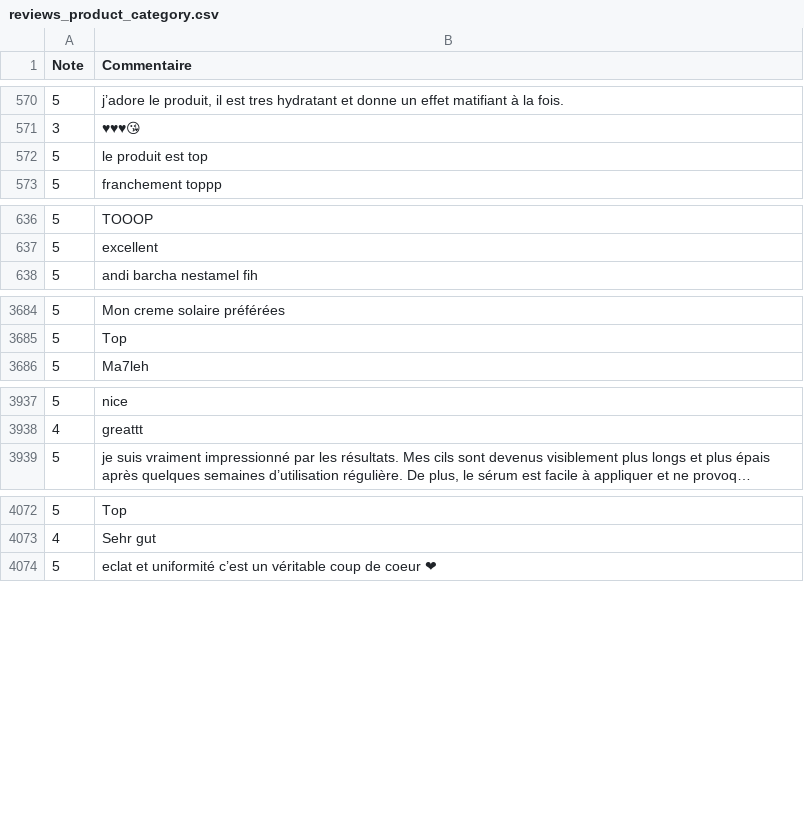
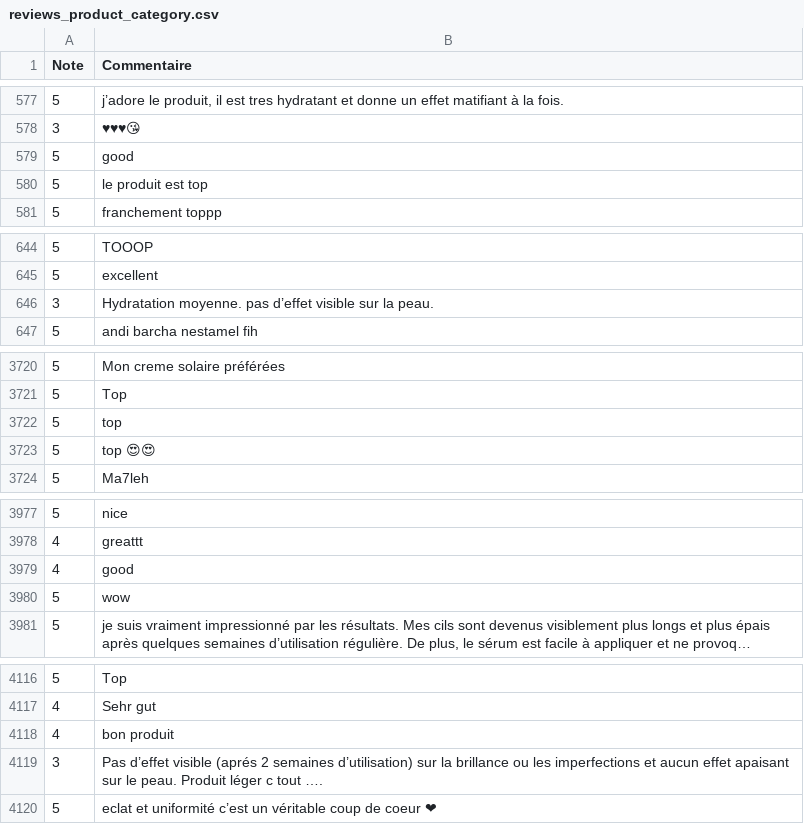
Before and after one commit to chaimaguesmi/ProjetMLAvis, a CSV file: reviews_product_category.csv, drawn as a sheet; only a part is shown, gaps mark what is left out; long unchanged cells end in …; the diff covers the shown part only; the diff names each change by its address in the sheet, - before the commit and + after, or states it on an @@ line.

```diff
--- a/reviews_product_category.csv
+++ b/reviews_product_category.csv
+row 579: 5 | good
+row 646: 3 | Hydratation moyenne. pas d’effet visible sur la peau.
+row 3722: 5 | top
+row 3723: 5 | top 😍😍
+row 3979: 4 | good
+row 3980: 5 | wow
+row 4118: 4 | bon produit
+row 4119: 3 | Pas d’effet visible (aprés 2 semaines d’utilisation) sur la brillance ou les imperfections et aucun effet apaisant sur le peau. Produit léger c tout ….
```
Also changed, not shown: 39 added rows elsewhere in this file, 23 other files.
